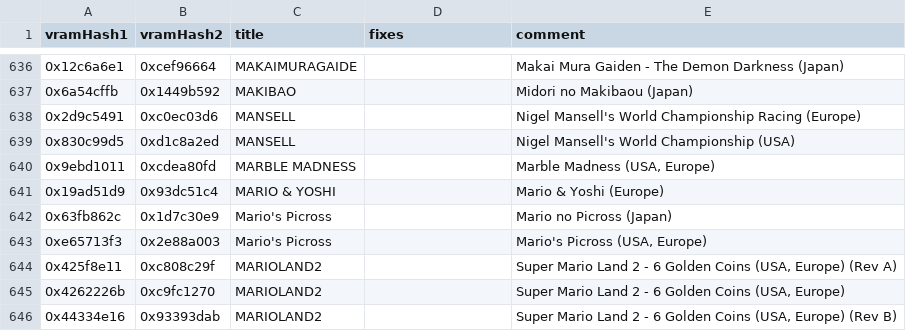
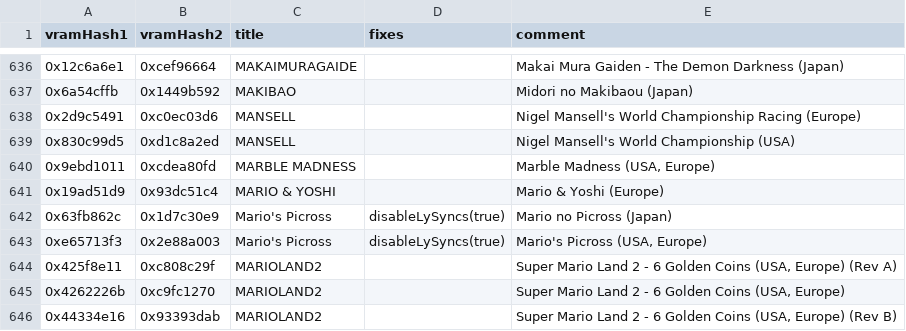
Before and after one commit to classictoni/gbinterceptor, a CSV file: firmware/gamedb/games.csv, drawn as a sheet; only a part is shown, gaps mark what is left out.

Commit message:
Several small accuracy improvements and a fix for Mario's Picross: - Ignore pending interrupt when interrupts toggled by toggling IE - Restart PPU at line 0 after it has been disabled - Fix wrong count rate for DIV register - Disable LySyncs for Mario's Picross. Fixes the most annoying glitches, but there is still a thin row of flickering.

```diff
--- a/firmware/gamedb/games.csv
+++ b/firmware/gamedb/games.csv
@@ -641,4 +641,4 @@
 "0x19ad51d9", "0x93dc51c4", "MARIO & YOSHI",      "",      "Mario & Yoshi (Europe)"
-"0x63fb862c", "0x1d7c30e9", "Mario's Picross",    "",      "Mario no Picross (Japan)"
-"0xe65713f3", "0x2e88a003", "Mario's Picross",    "",      "Mario's Picross (USA, Europe)"
+"0x63fb862c", "0x1d7c30e9", "Mario's Picross",    "disableLySyncs(true)", "Mario no Picross (Japan)"
+"0xe65713f3", "0x2e88a003", "Mario's Picross",    "disableLySyncs(true)", "Mario's Picross (USA, Europe)"
 "0x425f8e11", "0xc808c29f", "MARIOLAND2",         "",      "Super Mario Land 2 - 6 Golden Coins (USA, Europe) (Rev A)"
```
Also changed, not shown: 3 other files.
